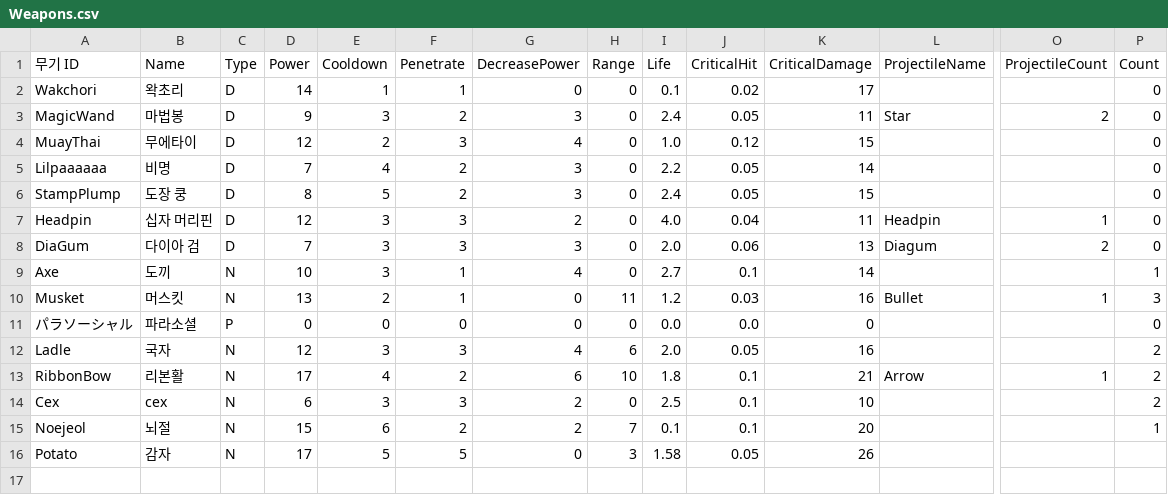
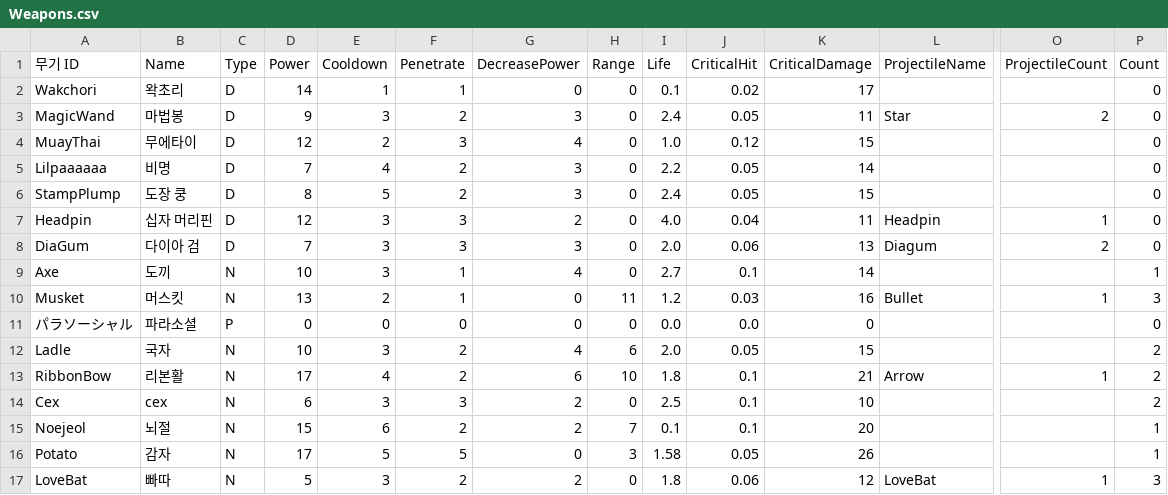
Before and after one commit to turtle85917/20MTB, a CSV file: Assets/Resources/Weapons.csv, drawn as a sheet; only a part is shown, gaps mark what is left out; rows hold the shown columns only; the diff names each change by its address in the sheet, - before the commit and + after, or states it on an @@ line.

Commit message:
feat: new weapon rule 'spin manager'

```diff
--- a/Assets/Resources/Weapons.csv
+++ b/Assets/Resources/Weapons.csv
-D12 (Power): 12
+D12 (Power): 10
-F12 (Penetrate): 3
+F12 (Penetrate): 2
-K12 (CriticalDamage): 16
+K12 (CriticalDamage): 15
-P16 (Count): (empty)
+P16 (Count): 1
+row 17: LoveBat | 빠따 | N | 5 | 3 | 2 | 2 | 0 | 1.8 | 0.06 | 12 | LoveBat | 1 | 3
```
Also changed, not shown: 22 other files.
